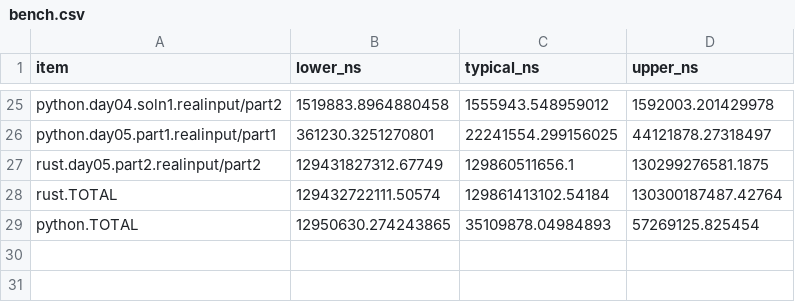
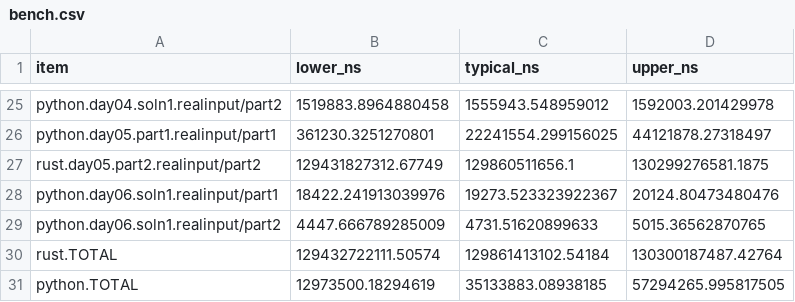
Before and after one commit to ankitson/aoc, a CSV file: 2023/bench.csv, drawn as a sheet; only a part is shown, gaps mark what is left out.

Commit message:
2023-day06: cleanup python soln

```diff
--- a/2023/bench.csv
+++ b/2023/bench.csv
@@ -27,3 +27,5 @@ python.day05.part1.realinput/part1,361230.3251270801,22241554.299156025,44121878
 rust.day05.part2.realinput/part2,129431827312.67749,129860511656.1,130299276581.1875
+python.day06.soln1.realinput/part1,18422.241913039976,19273.523323922367,20124.80473480476
+python.day06.soln1.realinput/part2,4447.666789285009,4731.51620899633,5015.36562870765
 rust.TOTAL,129432722111.50574,129861413102.54184,130300187487.42764
-python.TOTAL,12950630.274243865,35109878.04984893,57269125.825454
+python.TOTAL,12973500.18294619,35133883.08938185,57294265.995817505
```
Also changed, not shown: 4 other files.
